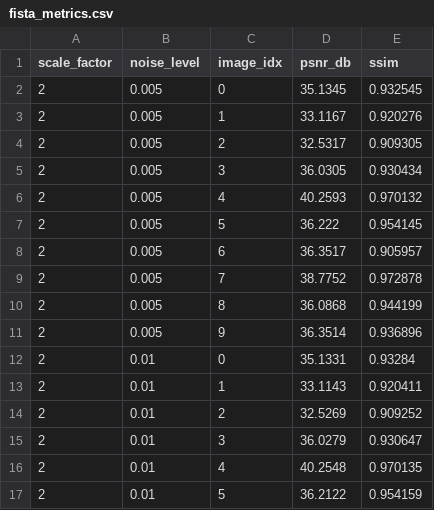
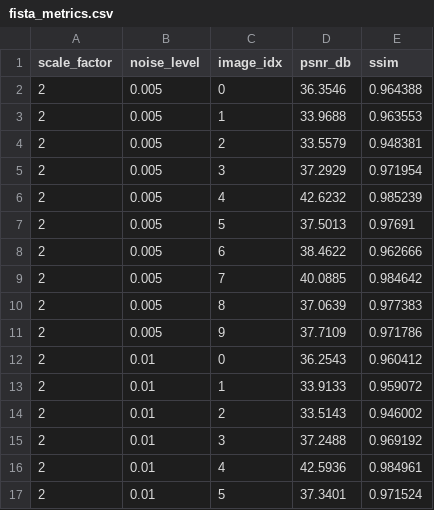
Before and after one commit to alessandrocampedelli/retinal-superResolution, a CSV file: outputs/fista/fista_metrics.csv, drawn as a sheet; only a part is shown; the diff covers the shown part only.

Commit message:
Fix(Fista): lambda 0.01→0.001, +1.4dB PSNR
- LAMBDA 0.01→0.001, TOLF/TOLX 1e-5→1e-6
- Fix SyntaxWarning ylabel (r-string)
- Add markdown note on fast convergence

Results: s=2 36→37.5dB, s=4 30.6→32.2dB

```diff
--- a/outputs/fista/fista_metrics.csv
+++ b/outputs/fista/fista_metrics.csv
@@ -1,17 +1,17 @@
 scale_factor,noise_level,image_idx,psnr_db,ssim
-2,0.005,0,35.1345,0.932545
-2,0.005,1,33.1167,0.920276
-2,0.005,2,32.5317,0.909305
-2,0.005,3,36.0305,0.930434
-2,0.005,4,40.2593,0.970132
-2,0.005,5,36.222,0.954145
-2,0.005,6,36.3517,0.905957
-2,0.005,7,38.7752,0.972878
-2,0.005,8,36.0868,0.944199
-2,0.005,9,36.3514,0.936896
-2,0.01,0,35.1331,0.93284
-2,0.01,1,33.1143,0.920411
-2,0.01,2,32.5269,0.909252
-2,0.01,3,36.0279,0.930647
-2,0.01,4,40.2548,0.970135
-2,0.01,5,36.2122,0.954159
+2,0.005,0,36.3546,0.964388
+2,0.005,1,33.9688,0.963553
+2,0.005,2,33.5579,0.948381
+2,0.005,3,37.2929,0.971954
+2,0.005,4,42.6232,0.985239
+2,0.005,5,37.5013,0.97691
+2,0.005,6,38.4622,0.962666
+2,0.005,7,40.0885,0.984642
+2,0.005,8,37.0639,0.977383
+2,0.005,9,37.7109,0.971786
+2,0.01,0,36.2543,0.960412
+2,0.01,1,33.9133,0.959072
+2,0.01,2,33.5143,0.946002
+2,0.01,3,37.2488,0.969192
+2,0.01,4,42.5936,0.984961
+2,0.01,5,37.3401,0.971524
```
Also changed, not shown: 48 edited cells elsewhere in this file, 3 other files.
